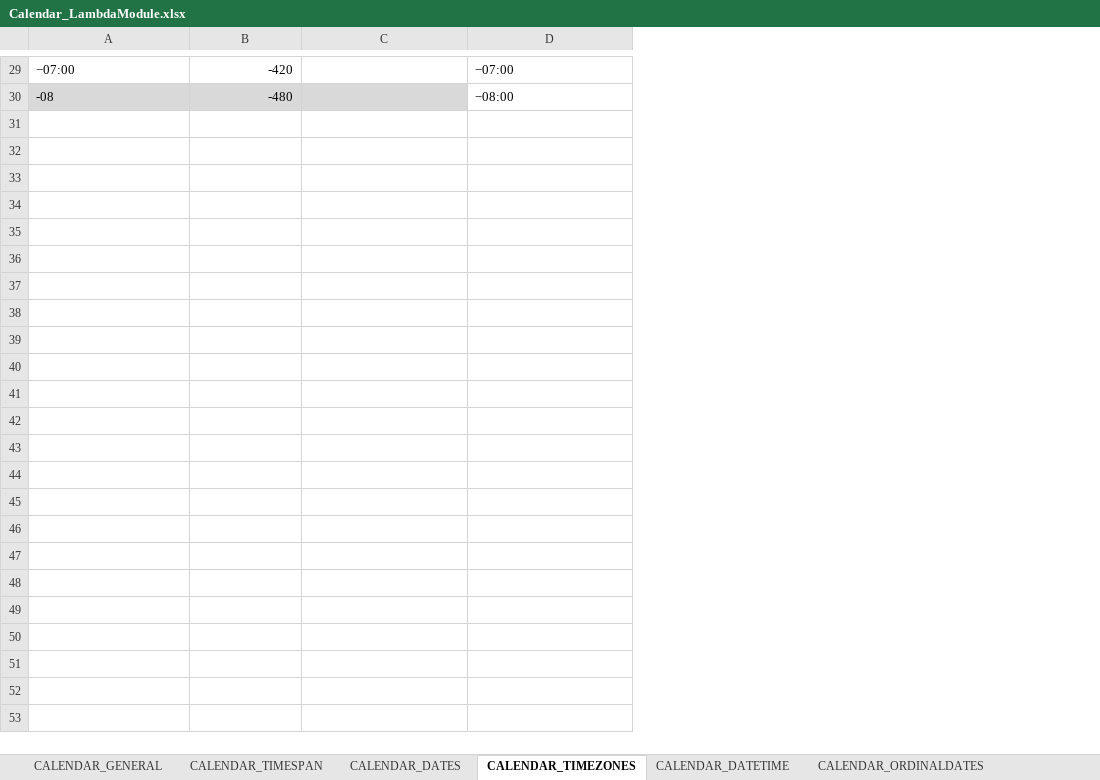
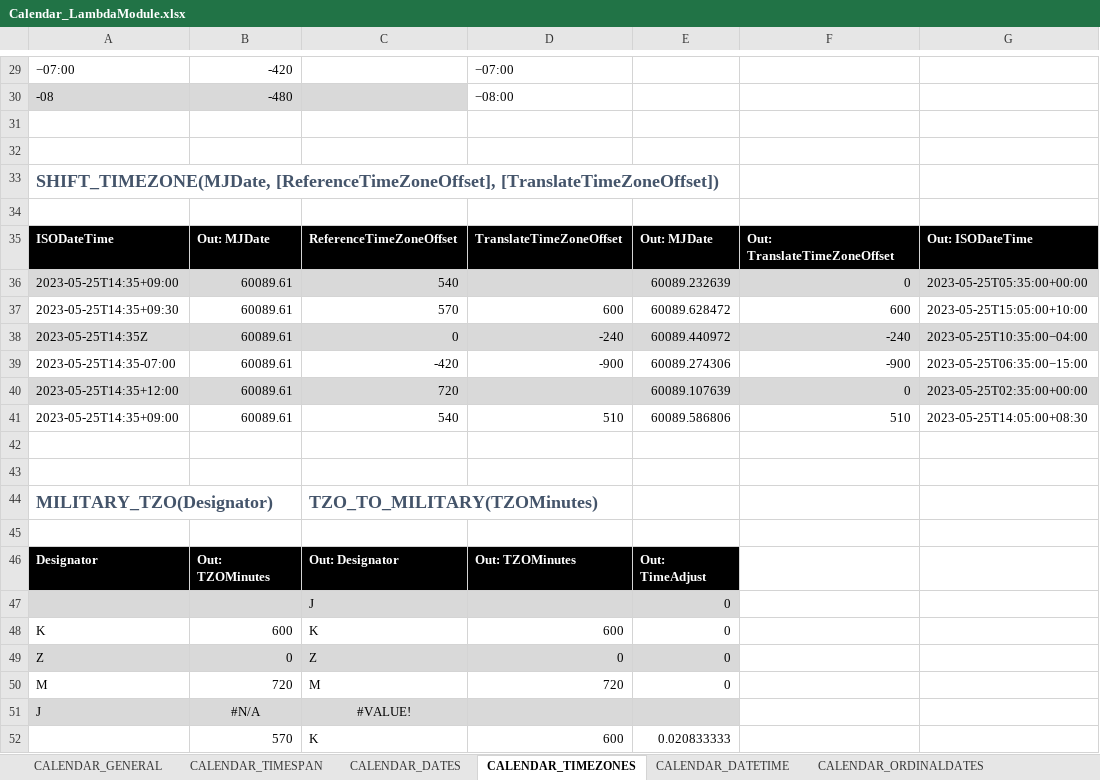
Before and after one commit to ShayneHau/Excel-Lambda-Chrono, an Excel workbook: Release/Calendar_LambdaModule.xlsx, sheet CALENDAR_TIMEZONES, drawn as a sheet; only a part is shown, gaps mark what is left out; values as stored, in another font and other column widths than the file's, no borders; table styles not drawn; the diff names each change by its address in the sheet, - before the commit and + after, or states it on an @@ line.

Commit message:
Split out military time zone functions

```diff
--- a/Release/Calendar_LambdaModule.xlsx (sheet CALENDAR_TIMEZONES)
+++ b/Release/Calendar_LambdaModule.xlsx (sheet CALENDAR_TIMEZONES)
+column E, empty
+column F, empty
+column G, empty
+row 31: (empty)
+row 32: (empty)
+row 33: SHIFT_TIMEZONE(MJDate, [ReferenceTimeZoneOffset], [TranslateTimeZoneOffset])
+row 34: (empty)
+row 35: ISODateTime | Out: MJDate | ReferenceTimeZoneOffset | TranslateTimeZoneOffset | Out: MJDate | Out: TranslateTimeZoneOffset | Out: ISODateTime
+row 36: 2023-05-25T14:35+09:00 | 60089.61 | 540 |  | 60089.232639 | 0 | 2023-05-25T05:35:00+00:00
+row 37: 2023-05-25T14:35+09:30 | 60089.61 | 570 | 600 | 60089.628472 | 600 | 2023-05-25T15:05:00+10:00
+row 38: 2023-05-25T14:35Z | 60089.61 | 0 | -240 | 60089.440972 | -240 | 2023-05-25T10:35:00−04:00
+row 39: 2023-05-25T14:35-07:00 | 60089.61 | -420 | -900 | 60089.274306 | -900 | 2023-05-25T06:35:00−15:00
+row 40: 2023-05-25T14:35+12:00 | 60089.61 | 720 |  | 60089.107639 | 0 | 2023-05-25T02:35:00+00:00
+row 41: 2023-05-25T14:35+09:00 | 60089.61 | 540 | 510 | 60089.586806 | 510 | 2023-05-25T14:05:00+08:30
+row 42: (empty)
+row 43: (empty)
+row 44: MILITARY_TZO(Designator) |  | TZO_TO_MILITARY(TZOMinutes)
+row 45: (empty)
+row 46: Designator | Out: TZOMinutes | Out: Designator | Out: TZOMinutes | Out: TimeAdjust
+row 47:  |  | J |  | 0
+row 48: K | 600 | K | 600 | 0
+row 49: Z | 0 | Z | 0 | 0
+row 50: M | 720 | M | 720 | 0
+row 51: J | #N/A | #VALUE!
+row 52:  | 570 | K | 600 | 0.020833333
```
Also changed, not shown: sheet CALENDAR_DATETIME, sheet CALENDAR_TIMESPAN, sheet CALENDAR_CONVERSION, formulas that keep their value, 1 other file.
